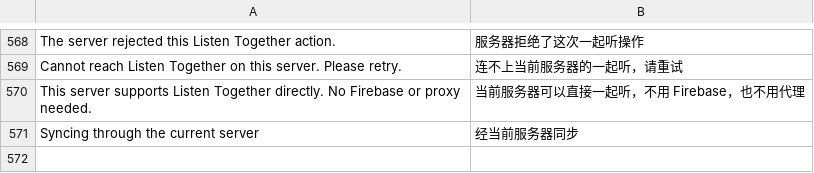
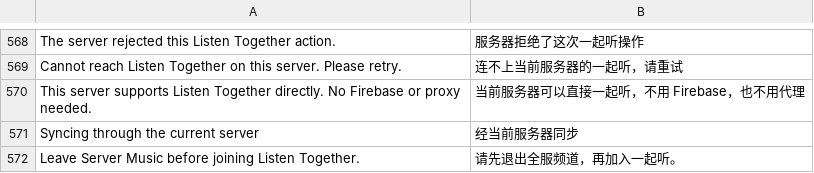
Before and after one commit to kuxiaole/MineKUmusic, a TSV file: common/core/src/main/resources/assets/dangomusic/lang/zh_cn.tsv, drawn as a sheet; only a part is shown, gaps mark what is left out; the diff names each change by its address in the sheet, - before the commit and + after, or states it on an @@ line.

Commit message:
Release MineKUmusic 1.7.7 with DangoMusic 1.7.3 integration

```diff
--- a/common/core/src/main/resources/assets/dangomusic/lang/zh_cn.tsv
+++ b/common/core/src/main/resources/assets/dangomusic/lang/zh_cn.tsv
+row 572: Leave Server Music before joining Listen Together. | 请先退出全服频道，再加入一起听。
```
Also changed, not shown: 42 other files.
